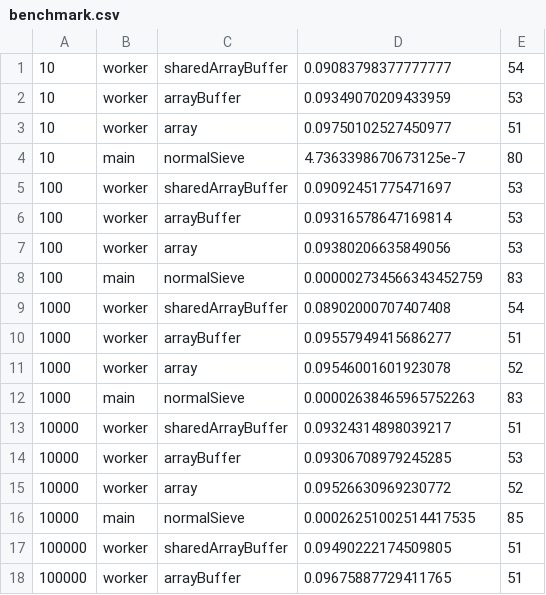
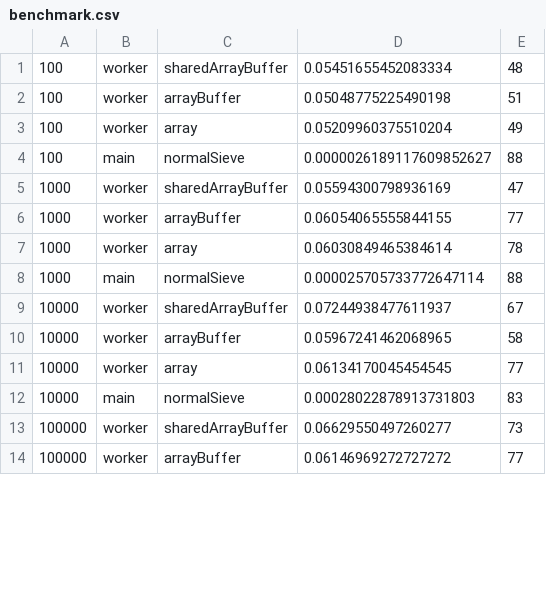
Before and after one commit to nilshah98/worker-threads-NodeJS, a CSV file: benchmark.csv, drawn as a sheet; only a part is shown; the diff covers the shown part only.

Commit message:
ubuntu benchmark added

```diff
--- a/benchmark.csv
+++ b/benchmark.csv
@@ -1,18 +1,14 @@
-10,worker,sharedArrayBuffer,0.09083798377777777,54
-10,worker,arrayBuffer,0.09349070209433959,53
-10,worker,array,0.09750102527450977,51
-10,main,normalSieve,4.7363398670673125e-7,80
-100,worker,sharedArrayBuffer,0.09092451775471697,53
-100,worker,arrayBuffer,0.09316578647169814,53
-100,worker,array,0.09380206635849056,53
-100,main,normalSieve,0.000002734566343452759,83
-1000,worker,sharedArrayBuffer,0.08902000707407408,54
-1000,worker,arrayBuffer,0.09557949415686277,51
-1000,worker,array,0.09546001601923078,52
-1000,main,normalSieve,0.00002638465965752263,83
-10000,worker,sharedArrayBuffer,0.09324314898039217,51
-10000,worker,arrayBuffer,0.09306708979245285,53
-10000,worker,array,0.09526630969230772,52
-10000,main,normalSieve,0.00026251002514417535,85
-100000,worker,sharedArrayBuffer,0.09490222174509805,51
-100000,worker,arrayBuffer,0.09675887729411765,51
+100,worker,sharedArrayBuffer,0.05451655452083334,48
+100,worker,arrayBuffer,0.05048775225490198,51
+100,worker,array,0.05209960375510204,49
+100,main,normalSieve,0.0000026189117609852627,88
+1000,worker,sharedArrayBuffer,0.05594300798936169,47
+1000,worker,arrayBuffer,0.06054065555844155,77
+1000,worker,array,0.06030849465384614,78
+1000,main,normalSieve,0.000025705733772647114,88
+10000,worker,sharedArrayBuffer,0.07244938477611937,67
+10000,worker,arrayBuffer,0.05967241462068965,58
+10000,worker,array,0.06134170045454545,77
+10000,main,normalSieve,0.00028022878913731803,83
+100000,worker,sharedArrayBuffer,0.06629550497260277,73
+100000,worker,arrayBuffer,0.06146969272727272,77
```
Also changed, not shown: 25 edited cells elsewhere in this file.
